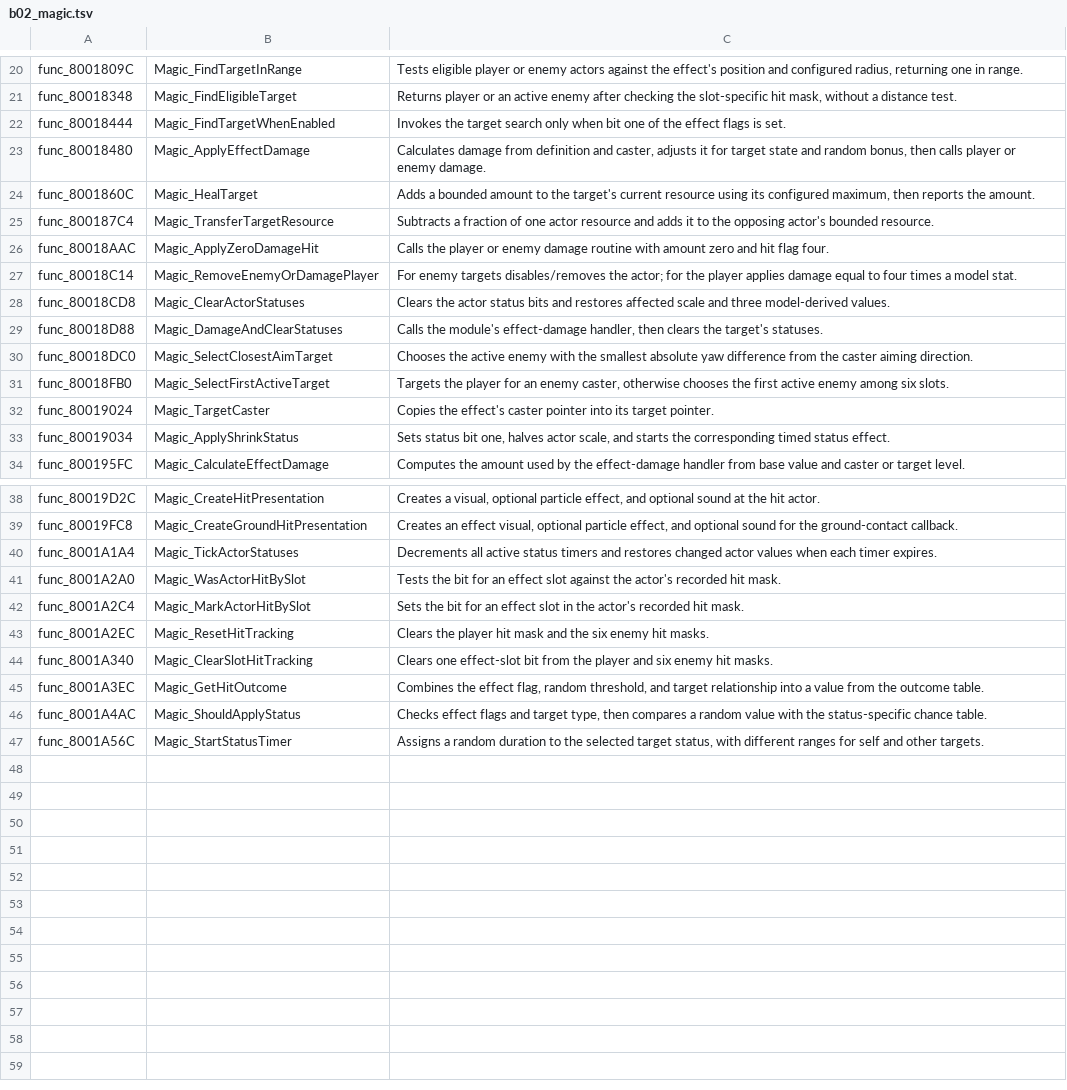
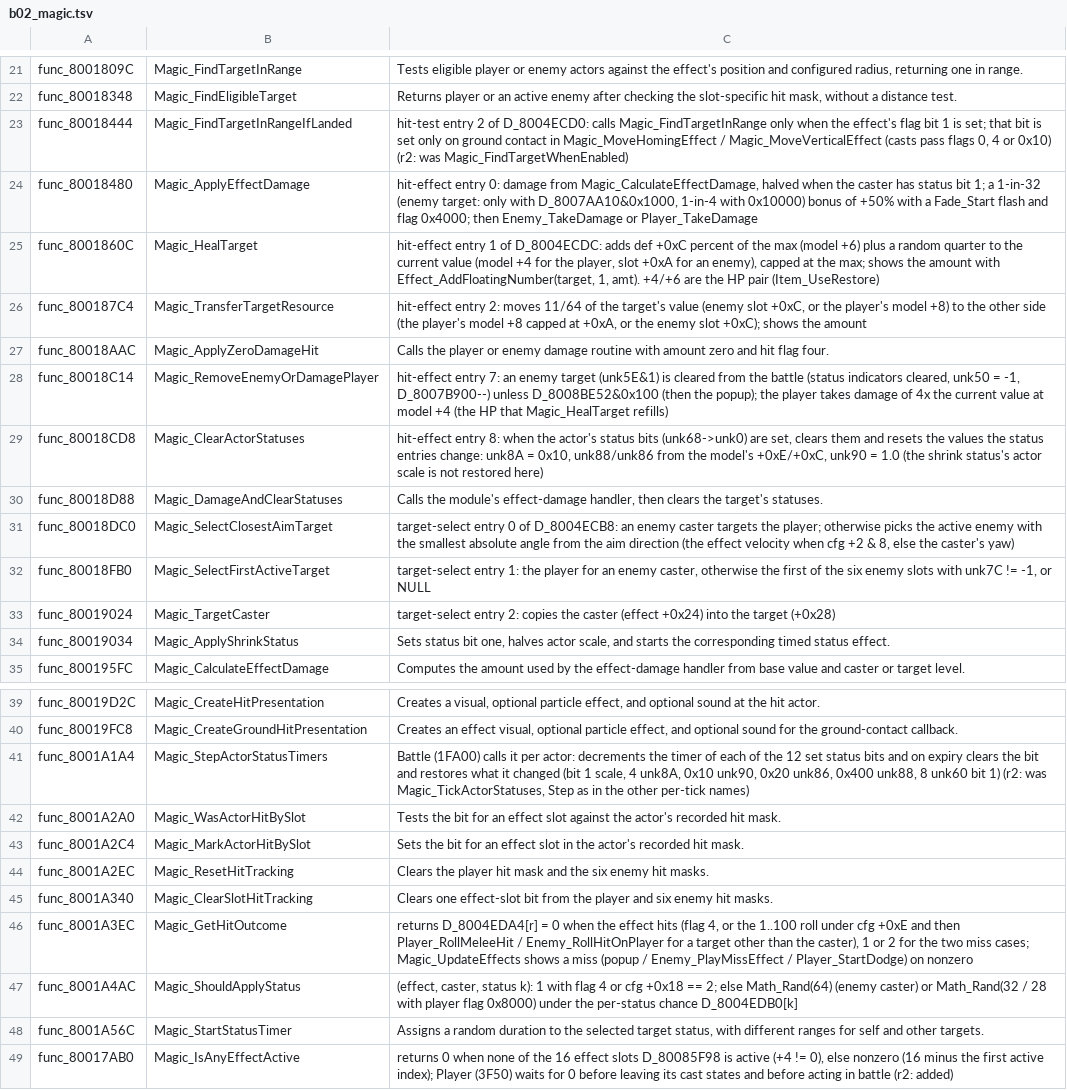
Before and after one commit to Acranon/eltale-decomp, a TSV file: names/b02_magic.tsv, drawn as a sheet; only a part is shown, gaps mark what is left out; addresses are those after the commit; the diff covers the shown part only; the diff names each change by its address in the sheet, - before the commit and + after, or states it on an @@ line.

```diff
--- a/names/b02_magic.tsv
+++ b/names/b02_magic.tsv
-B23: Magic_FindTargetWhenEnabled
+B23: Magic_FindTargetInRangeIfLanded
-C23: Invokes the target search only when bit one of the effect flags is set.
+C23: hit-test entry 2 of D_8004ECD0: calls Magic_FindTargetInRange only when the effect's flag bit 1 is set; that bit is set only on ground contact in Magic_MoveHomingEffect / Magic_MoveVerticalEffect (casts pass flags 0, 4 or 0x10) (r2: was Magic_FindTargetWhenEnabled)
-C24: Calculates damage from definition and caster, adjusts it for target state and random bonus, then calls player or enemy damage.
+C24: hit-effect entry 0: damage from Magic_CalculateEffectDamage, halved when the caster has status bit 1; a 1-in-32 (enemy target: only with D_8007AA10&0x1000, 1-in-4 with 0x10000) bonus of +50% with a Fade_Start flash and flag 0x4000; then Enemy_TakeDamage or Player_TakeDamage
-C25: Adds a bounded amount to the target's current resource using its configured maximum, then reports the amount.
+C25: hit-effect entry 1 of D_8004ECDC: adds def +0xC percent of the max (model +6) plus a random quarter to the current value (model +4 for the player, slot +0xA for an enemy), capped at the max; shows the amount with Effect_AddFloatingNumber(target, 1, amt). +4/+6 are the HP pair (Item_UseRestore)
-C26: Subtracts a fraction of one actor resource and adds it to the opposing actor's bounded resource.
+C26: hit-effect entry 2: moves 11/64 of the target's value (enemy slot +0xC, or the player's model +8) to the other side (the player's model +8 capped at +0xA, or the enemy slot +0xC); shows the amount
-C28: For enemy targets disables/removes the actor; for the player applies damage equal to four times a model stat.
+C28: hit-effect entry 7: an enemy target (unk5E&1) is cleared from the battle (status indicators cleared, unk50 = -1, D_8007B900--) unless D_8008BE52&0x100 (then the popup); the player takes damage of 4x the current value at model +4 (the HP that Magic_HealTarget refills)
-C29: Clears the actor status bits and restores affected scale and three model-derived values.
+C29: hit-effect entry 8: when the actor's status bits (unk68->unk0) are set, clears them and resets the values the status entries change: unk8A = 0x10, unk88/unk86 from the model's +0xE/+0xC, unk90 = 1.0 (the shrink status's actor scale is not restored here)
-C31: Chooses the active enemy with the smallest absolute yaw difference from the caster aiming direction.
+C31: target-select entry 0 of D_8004ECB8: an enemy caster targets the player; otherwise picks the active enemy with the smallest absolute angle from the aim direction (the effect velocity when cfg +2 & 8, else the caster's yaw)
-C32: Targets the player for an enemy caster, otherwise chooses the first active enemy among six slots.
+C32: target-select entry 1: the player for an enemy caster, otherwise the first of the six enemy slots with unk7C != -1, or NULL
-C33: Copies the effect's caster pointer into its target pointer.
+C33: target-select entry 2: copies the caster (effect +0x24) into the target (+0x28)
-B41: Magic_TickActorStatuses
+B41: Magic_StepActorStatusTimers
-C41: Decrements all active status timers and restores changed actor values when each timer expires.
+C41: Battle (1FA00) calls it per actor: decrements the timer of each of the 12 set status bits and on expiry clears the bit and restores what it changed (bit 1 scale, 4 unk8A, 0x10 unk90, 0x20 unk86, 0x400 unk88, 8 unk60 bit 1) (r2: was Magic_TickActorStatuses, Step as in the other per-tick names)
-C46: Combines the effect flag, random threshold, and target relationship into a value from the outcome table.
+C46: returns D_8004EDA4[r] = 0 when the effect hits (flag 4, or the 1..100 roll under cfg +0xE and then Player_RollMeleeHit / Enemy_RollHitOnPlayer for a target other than the caster), 1 or 2 for the two miss cases; Magic_UpdateEffects shows a miss (popup / Enemy_PlayMissEffect / Player_StartDodge) on nonzero
-C47: Checks effect flags and target type, then compares a random value with the status-specific chance table.
+C47: (effect, caster, status k): 1 with flag 4 or cfg +0x18 == 2; else Math_Rand(64) (enemy caster) or Math_Rand(32 / 28 with player flag 0x8000) under the per-status chance D_8004EDB0[k]
+row 49: func_80017AB0 | Magic_IsAnyEffectActive | returns 0 when none of the 16 effect slots D_80085F98 is active (+4 != 0), else nonzero (16 minus the first active index); Player (3F50) waits for 0 before leaving its cast states and before acting in battle (r2: added)
```
Also changed, not shown: 1 added row and 5 edited cells elsewhere in this file, names/b01_core.tsv, names/b09_DA4570.tsv, 4 other files.
